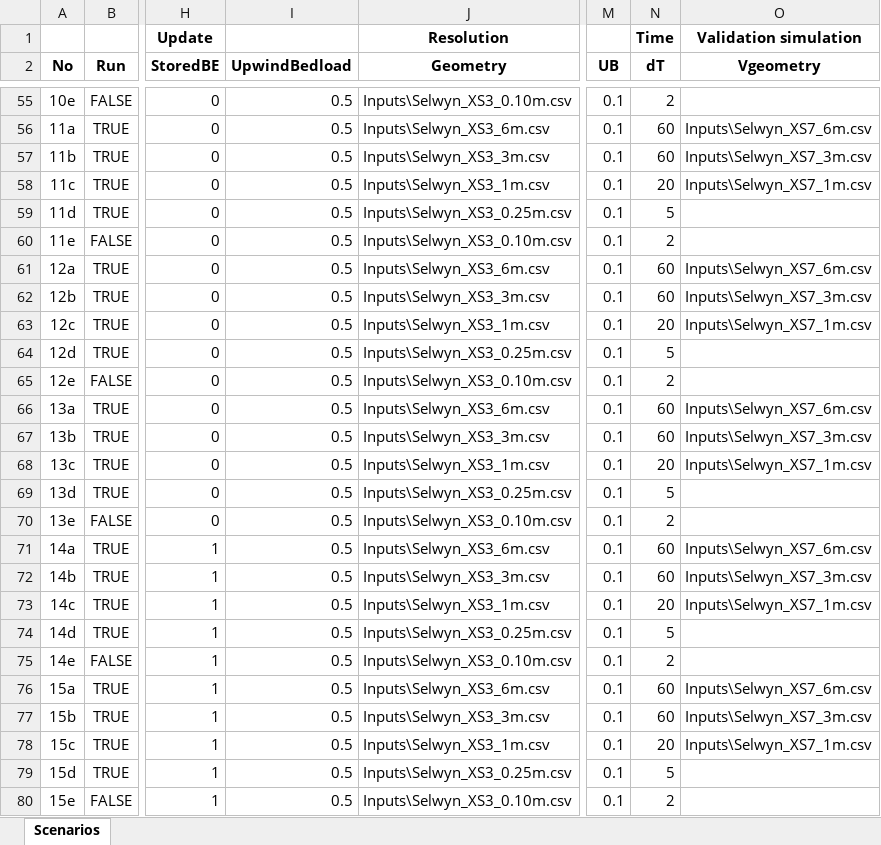
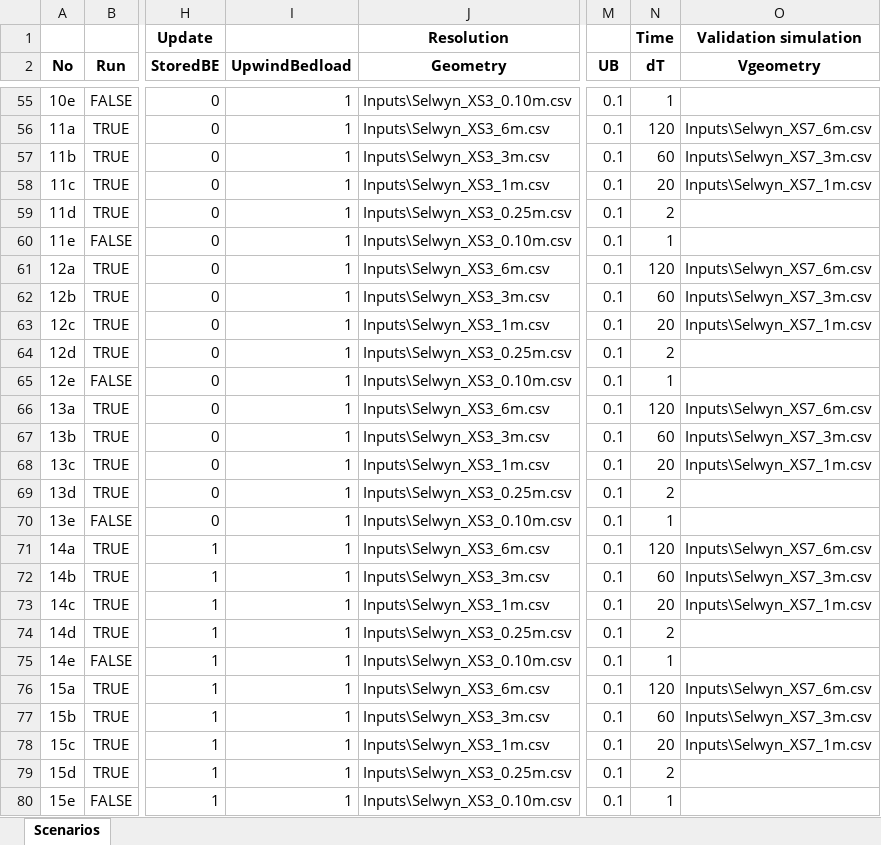
Before and after one commit to RegMeasures/XChannel, an Excel workbook: Inputs/Scenarios.xlsx, sheet Scenarios, drawn as a sheet; only a part is shown, gaps mark what is left out; values as stored, in another font and other column widths than the file's, no borders; conditional formats not drawn; the diff covers the shown part only; the diff names each change by its address in the sheet, - before the commit and + after, or states it on an @@ line.

Commit message:
Reverting to upwind bedload for sensitivity analysis as it results in better representation of overbank flow conditions (bank gets eroded using central)
git-svn-id: http://svn.niwa.co.nz/repos/SedimentProcesses/delft3d/Research/BankErosionMatlab/Trunk@211 d29393a4-73d2-11e2-8554-73eba5050919

```diff
--- a/Inputs/Scenarios.xlsx (sheet Scenarios)
+++ b/Inputs/Scenarios.xlsx (sheet Scenarios)
-I55:I80 (UpwindBedload): 0.5
+I55:I80 (UpwindBedload): 1
-N55 (dT): 2
+N55 (dT): 1
-N56 (dT): 60
+N56 (dT): 120
-N59 (dT): 5
+N59 (dT): 2
-N60 (dT): 2
+N60 (dT): 1
-N61 (dT): 60
+N61 (dT): 120
-N64 (dT): 5
+N64 (dT): 2
-N65 (dT): 2
+N65 (dT): 1
-N66 (dT): 60
+N66 (dT): 120
-N69 (dT): 5
+N69 (dT): 2
-N70 (dT): 2
+N70 (dT): 1
-N71 (dT): 60
+N71 (dT): 120
-N74 (dT): 5
+N74 (dT): 2
-N75 (dT): 2
+N75 (dT): 1
-N76 (dT): 60
+N76 (dT): 120
-N79 (dT): 5
+N79 (dT): 2
-N80 (dT): 2
+N80 (dT): 1
```
Also changed, not shown: 100 edited cells elsewhere in this sheet, 2 other files.
